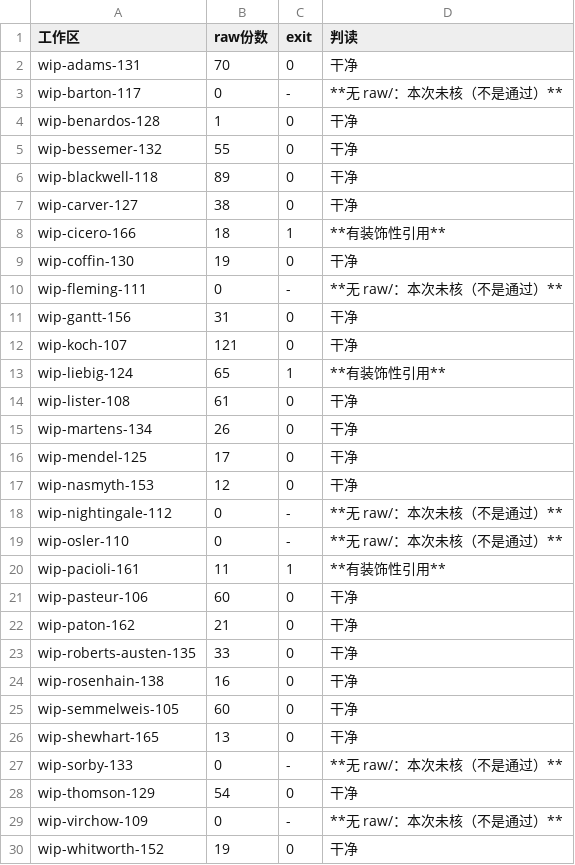
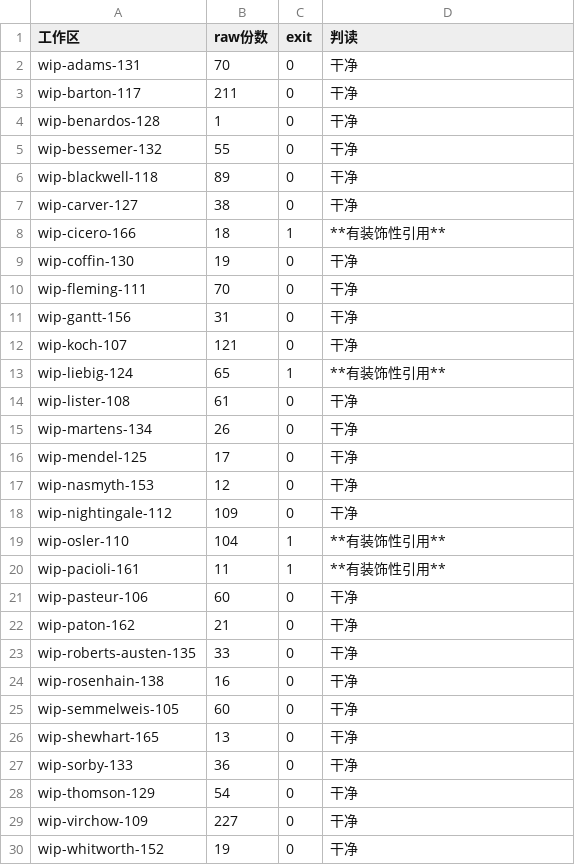
Before and after one commit to LinzeColin/AgentDatabase, a CSV file: CodexSkills/skill_log_evals/persona-distiller/_ledgers/_装饰性引用射程-2026-08-11.csv, drawn as a sheet.

```diff
--- a/CodexSkills/skill_log_evals/persona-distiller/_ledgers/_装饰性引用射程-2026-08-11.csv
+++ b/CodexSkills/skill_log_evals/persona-distiller/_ledgers/_装饰性引用射程-2026-08-11.csv
@@ -2,3 +2,3 @@
 wip-adams-131,70,0,干净
-wip-barton-117,0,-,**无 raw/：本次未核（不是通过）**
+wip-barton-117,211,0,干净
 wip-benardos-128,1,0,干净
@@ -9,3 +9,3 @@ wip-cicero-166,18,1,**有装饰性引用**
 wip-coffin-130,19,0,干净
-wip-fleming-111,0,-,**无 raw/：本次未核（不是通过）**
+wip-fleming-111,70,0,干净
 wip-gantt-156,31,0,干净
@@ -17,4 +17,4 @@ wip-mendel-125,17,0,干净
 wip-nasmyth-153,12,0,干净
-wip-nightingale-112,0,-,**无 raw/：本次未核（不是通过）**
-wip-osler-110,0,-,**无 raw/：本次未核（不是通过）**
+wip-nightingale-112,109,0,干净
+wip-osler-110,104,1,**有装饰性引用**
 wip-pacioli-161,11,1,**有装饰性引用**
@@ -26,5 +26,5 @@ wip-semmelweis-105,60,0,干净
 wip-shewhart-165,13,0,干净
-wip-sorby-133,0,-,**无 raw/：本次未核（不是通过）**
+wip-sorby-133,36,0,干净
 wip-thomson-129,54,0,干净
-wip-virchow-109,0,-,**无 raw/：本次未核（不是通过）**
+wip-virchow-109,227,0,干净
 wip-whitworth-152,19,0,干净
```
Also changed, not shown: 1 other file.
